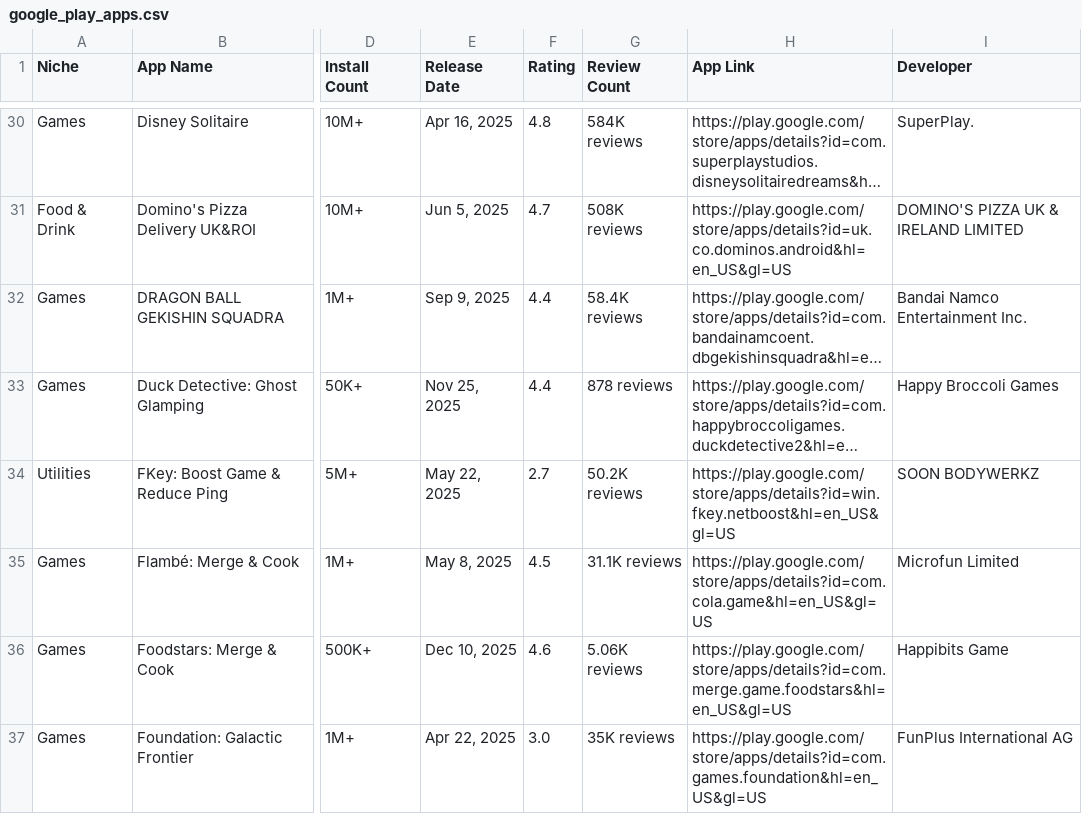
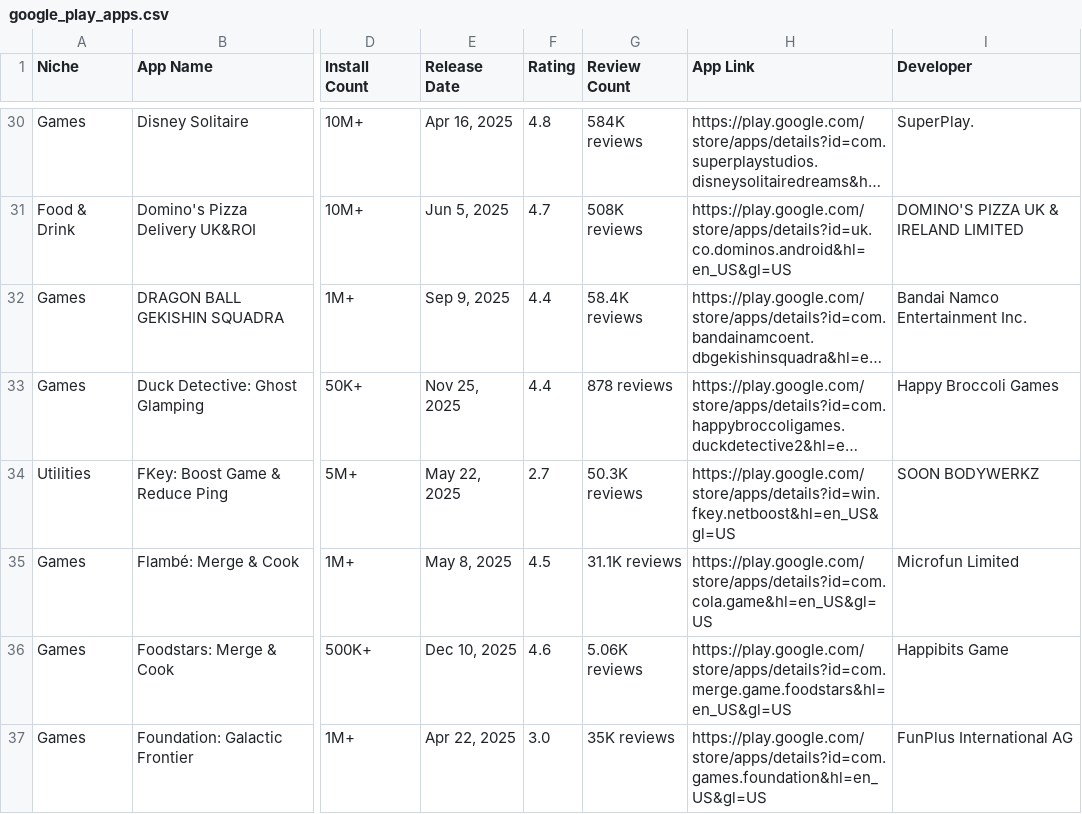
Before and after one commit to zakariaferzazi/automations_saso, a CSV file: google_play_apps.csv, drawn as a sheet; only a part is shown, gaps mark what is left out; long unchanged cells end in …; the diff covers the shown part only; the diff names each change by its address in the sheet, - before the commit and + after, or states it on an @@ line.

```diff
--- a/google_play_apps.csv
+++ b/google_play_apps.csv
-G34 (Review Count): 50.2K reviews
+G34 (Review Count): 50.3K reviews
```
Also changed, not shown: 16 edited cells elsewhere in this file.
